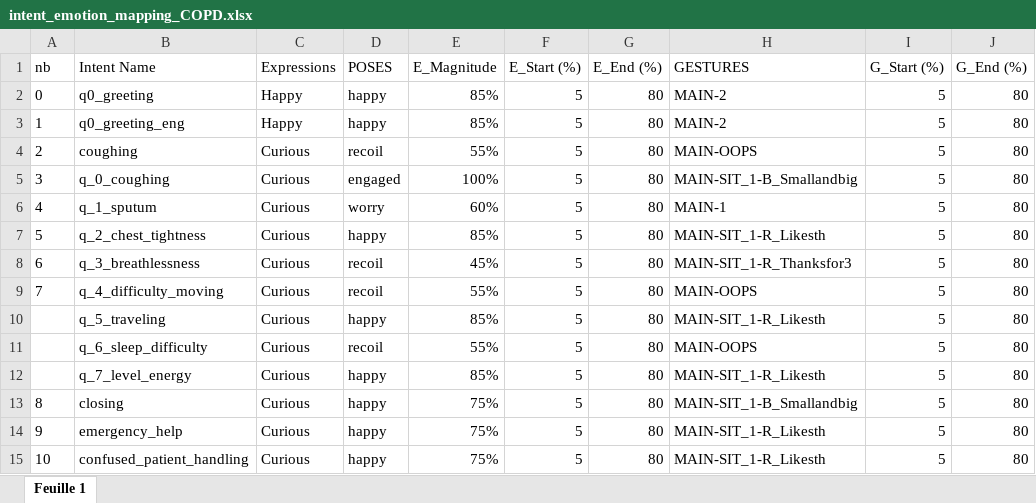
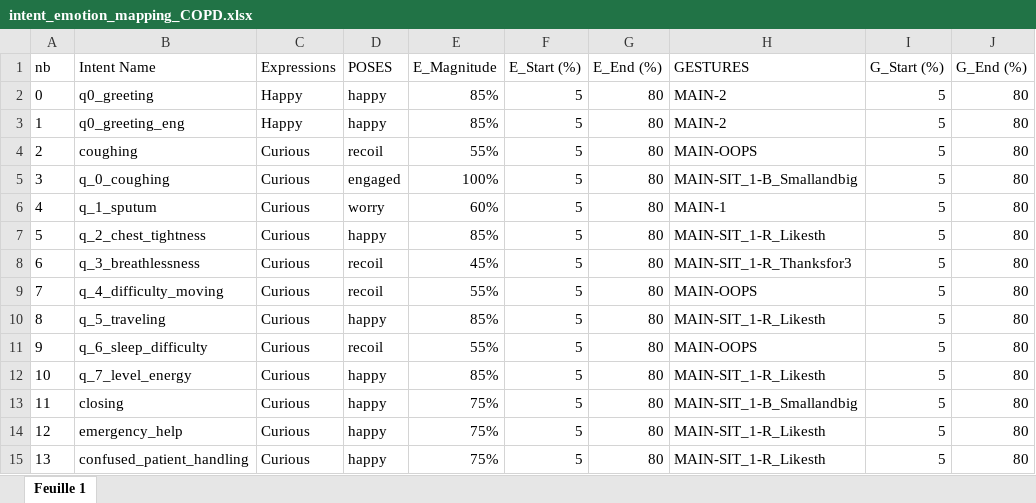
Before and after one commit to Dingdong-LIU/Grace_TurnManager, an Excel workbook: data/intent_emotion_mapping_COPD.xlsx, sheet Feuille 1, drawn as a sheet; only a part is shown; values as stored, in another font and other column widths than the file's, no borders; the diff names each change by its address in the sheet, - before the commit and + after, or states it on an @@ line.

Commit message:
updated data base

```diff
--- a/data/intent_emotion_mapping_COPD.xlsx (sheet Feuille 1)
+++ b/data/intent_emotion_mapping_COPD.xlsx (sheet Feuille 1)
-A10 (nb): (empty)
+A10 (nb): 8
-A11 (nb): (empty)
+A11 (nb): 9
-A12 (nb): (empty)
+A12 (nb): 10
-A13 (nb): 8
+A13 (nb): 11
-A14 (nb): 9
+A14 (nb): 12
-A15 (nb): 10
+A15 (nb): 13
```
